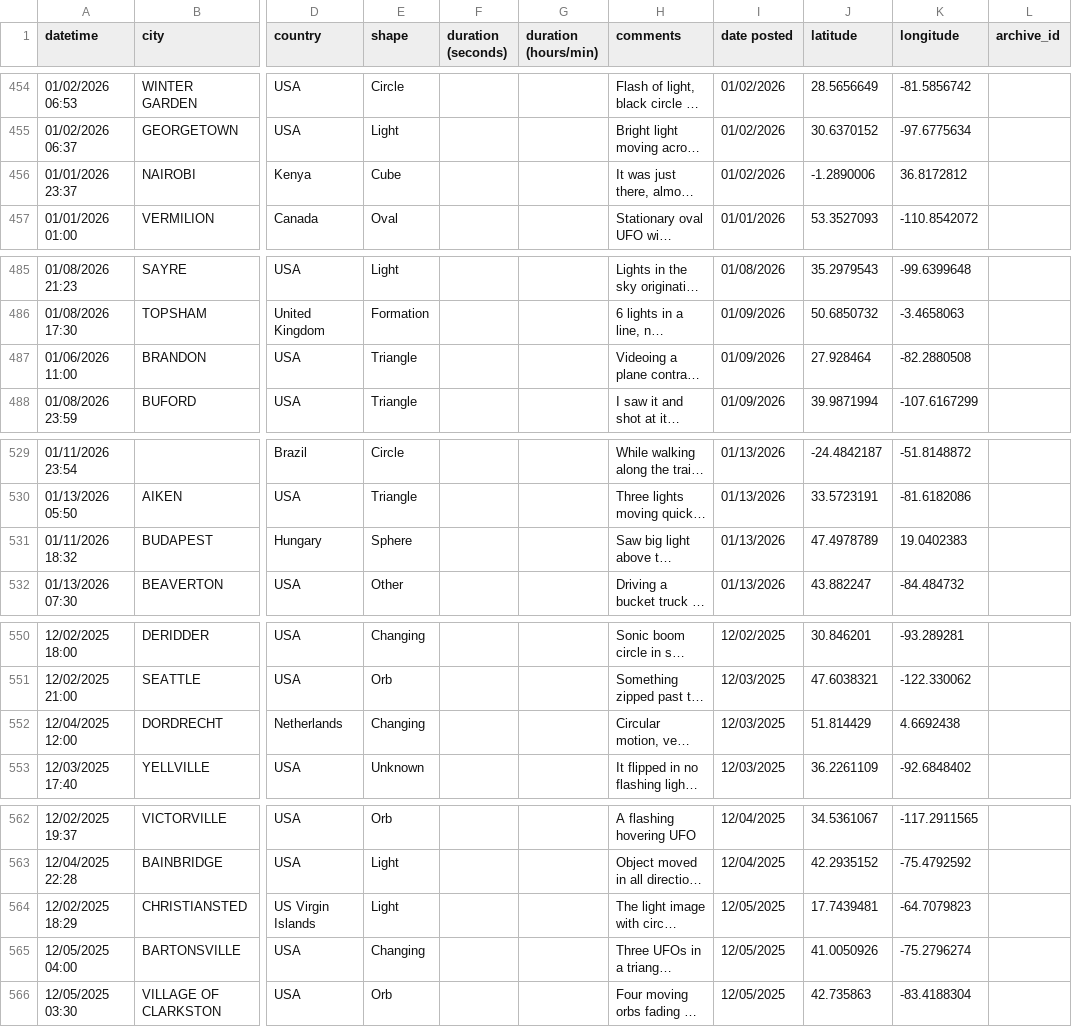
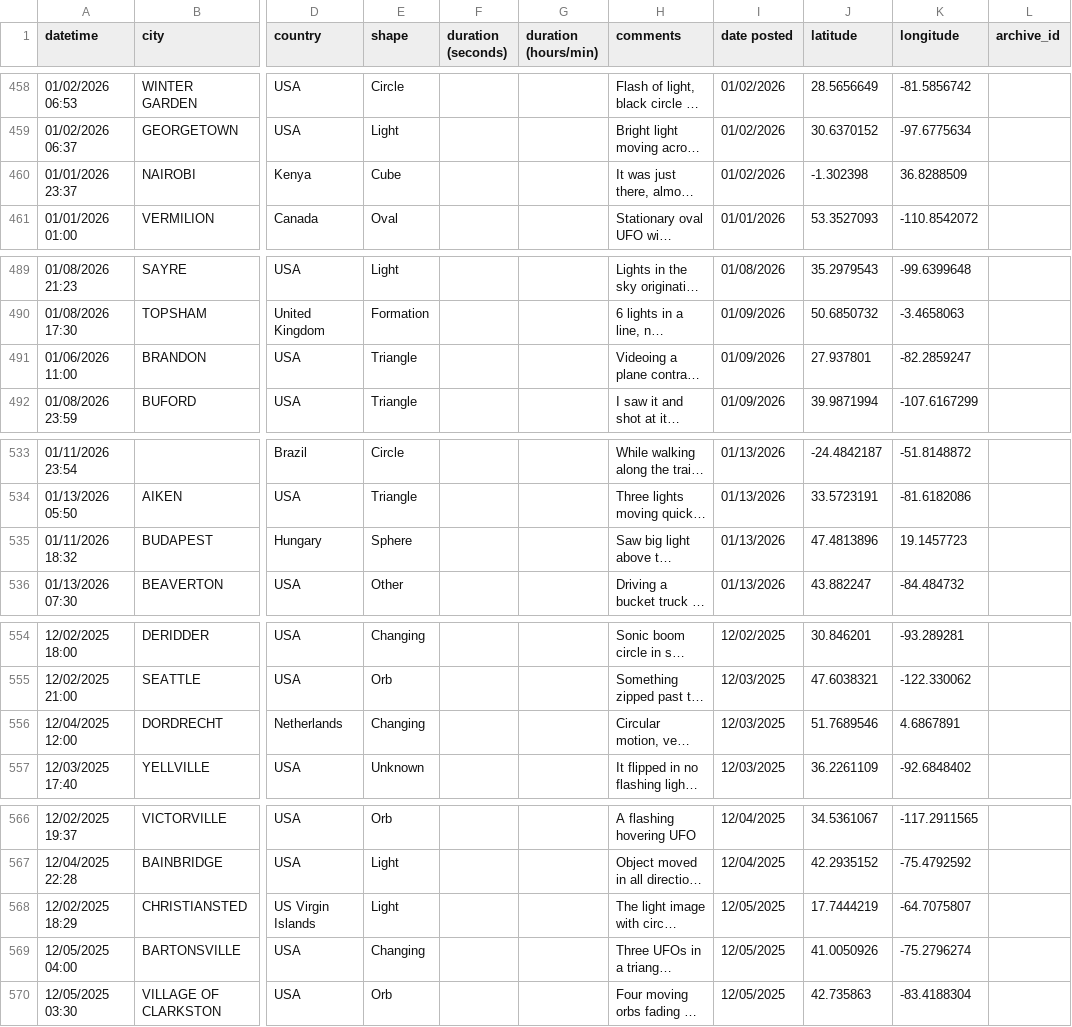
Before and after one commit to svoboda-koduje/UAP_map, a CSV file: nuforc_aktualni_pozorovani.csv, drawn as a sheet; only a part is shown, gaps mark what is left out; long unchanged cells end in …; addresses are those after the commit; the diff covers the shown part only; the diff names each change by its address in the sheet, - before the commit and + after, or states it on an @@ line.

```diff
--- a/nuforc_aktualni_pozorovani.csv
+++ b/nuforc_aktualni_pozorovani.csv
-J460 (latitude): -1.2890006
+J460 (latitude): -1.302398
-K460 (longitude): 36.8172812
+K460 (longitude): 36.8288509
-J491 (latitude): 27.928464
+J491 (latitude): 27.937801
-K491 (longitude): -82.2880508
+K491 (longitude): -82.2859247
-J535 (latitude): 47.4978789
+J535 (latitude): 47.4813896
-K535 (longitude): 19.0402383
+K535 (longitude): 19.1457723
-J556 (latitude): 51.814429
+J556 (latitude): 51.7689546
-K556 (longitude): 4.6692438
+K556 (longitude): 4.6867891
-J568 (latitude): 17.7439481
+J568 (latitude): 17.7444219
-K568 (longitude): -64.7079823
+K568 (longitude): -64.7075807
```
Also changed, not shown: 4 added rows and 12 edited cells elsewhere in this file.
